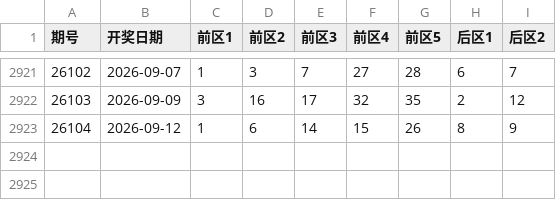
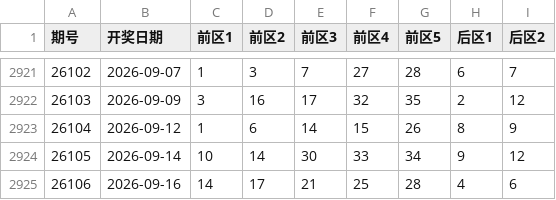
Before and after one commit to zmsqp/Super-Lotto-Helper, a CSV file: assets/dlt_history.csv, drawn as a sheet; only a part is shown, gaps mark what is left out.

```diff
--- a/assets/dlt_history.csv
+++ b/assets/dlt_history.csv
@@ -2923 +2923,3 @@
 26104,2026-09-12,1,6,14,15,26,8,9
+26105,2026-09-14,10,14,30,33,34,9,12
+26106,2026-09-16,14,17,21,25,28,4,6
```
Also changed, not shown: 18 other files.
